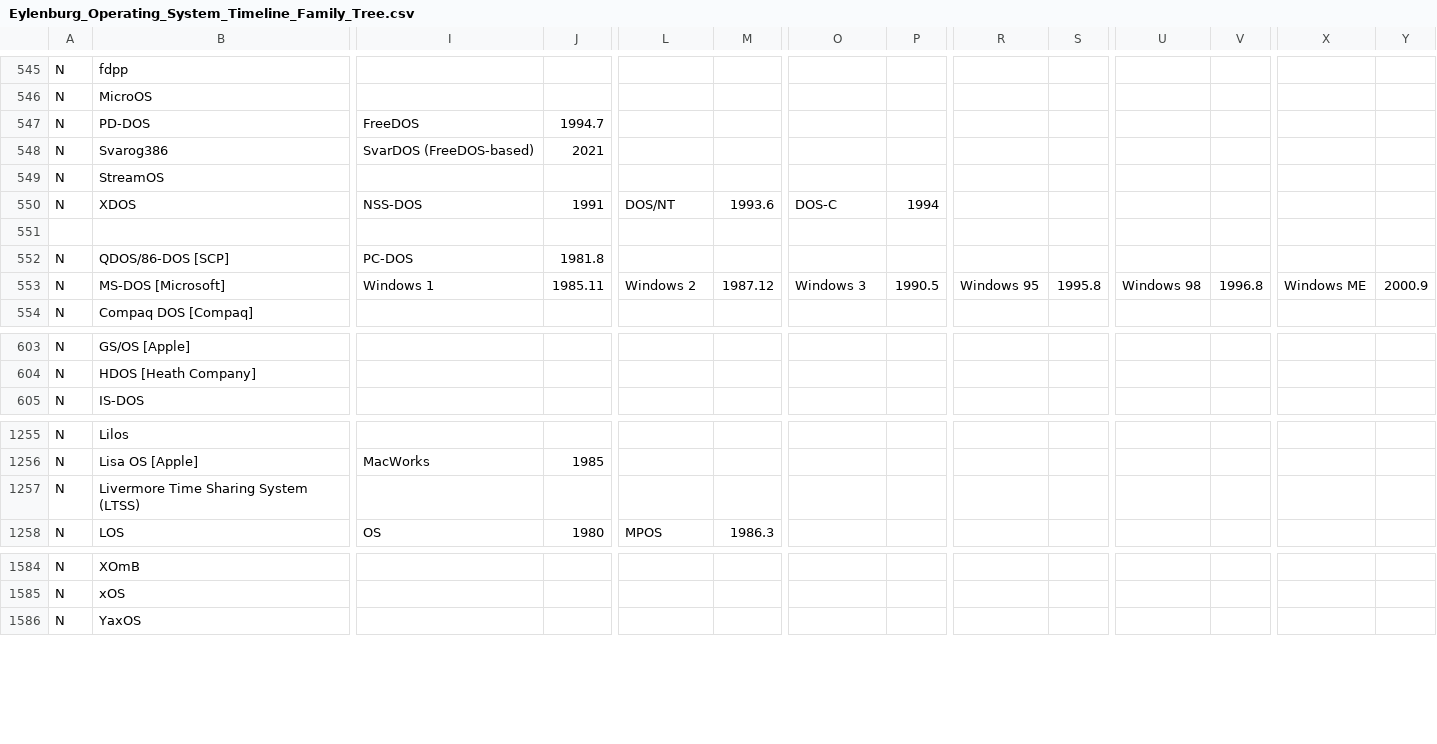
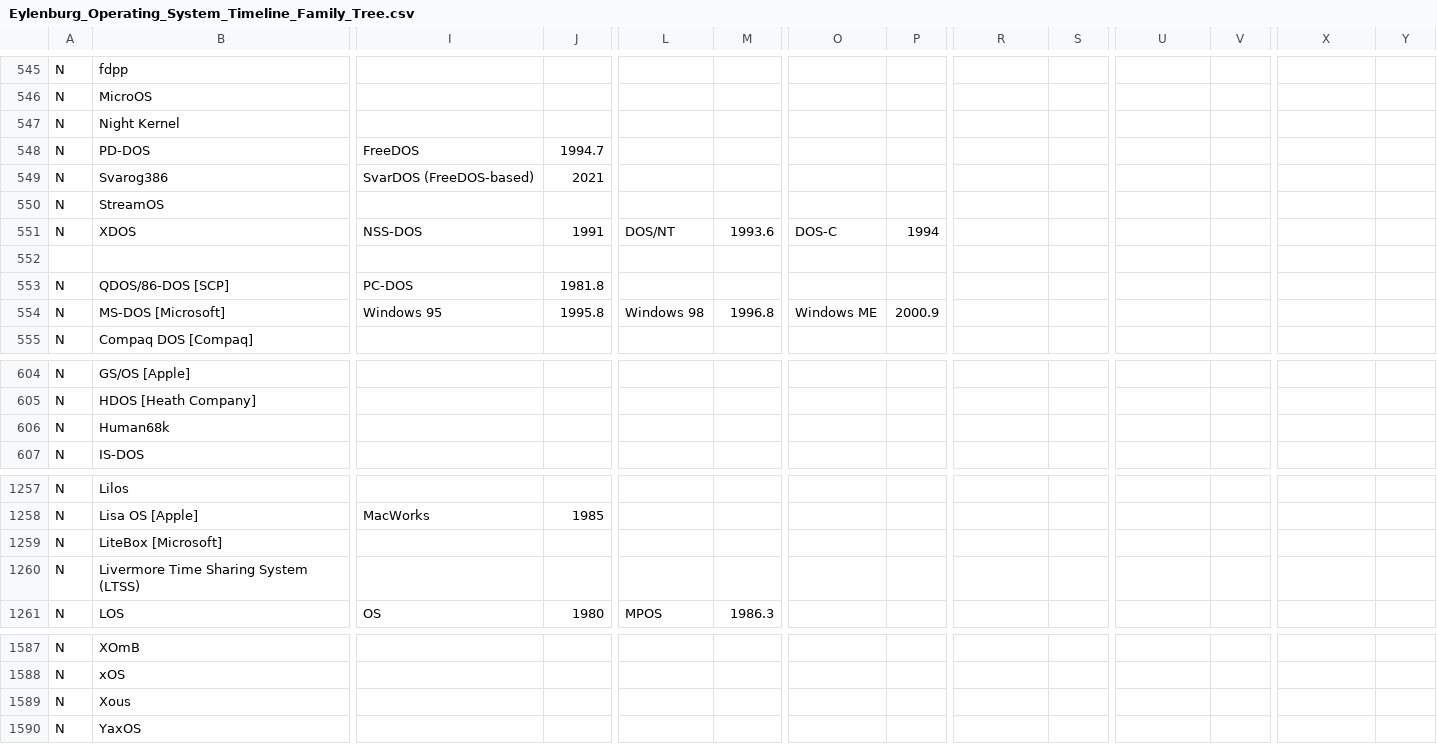
Before and after one commit to eylenburg/eylenburg.github.io, a CSV file: Eylenburg_Operating_System_Timeline_Family_Tree.csv, drawn as a sheet; only a part is shown, gaps mark what is left out; addresses are those after the commit; rows hold the shown columns only; the diff names each change by its address in the sheet, - before the commit and + after, or states it on an @@ line.

Commit message:
Fixes and updates
Added more operating systems
Fixed DOS-Based Windows, Windows 1-3.x weren't their own OSes and were just shells, Windows 95 was the first one to be a  complete OS and the DOS was basically part of it while Windows 1-3.x relied on a separate DOS.

```diff
--- a/Eylenburg_Operating_System_Timeline_Family_Tree.csv
+++ b/Eylenburg_Operating_System_Timeline_Family_Tree.csv
+row 547: N | Night Kernel
-I554: Windows 1
+I554: Windows 95
-J554: 1985.11
+J554: 1995.8
-L554: Windows 2
+L554: Windows 98
-M554: 1987.12
+M554: 1996.8
-O554: Windows 3
+O554: Windows ME
-P554: 1990.5
+P554: 2000.9
-R554: Windows 95
+R554: (empty)
-S554: 1995.8
+S554: (empty)
-U554: Windows 98
+U554: (empty)
-V554: 1996.8
+V554: (empty)
-X554: Windows ME
+X554: (empty)
-Y554: 2000.9
+Y554: (empty)
+row 606: N | Human68k
+row 1259: N | LiteBox [Microsoft]
+row 1589: N | Xous
```
